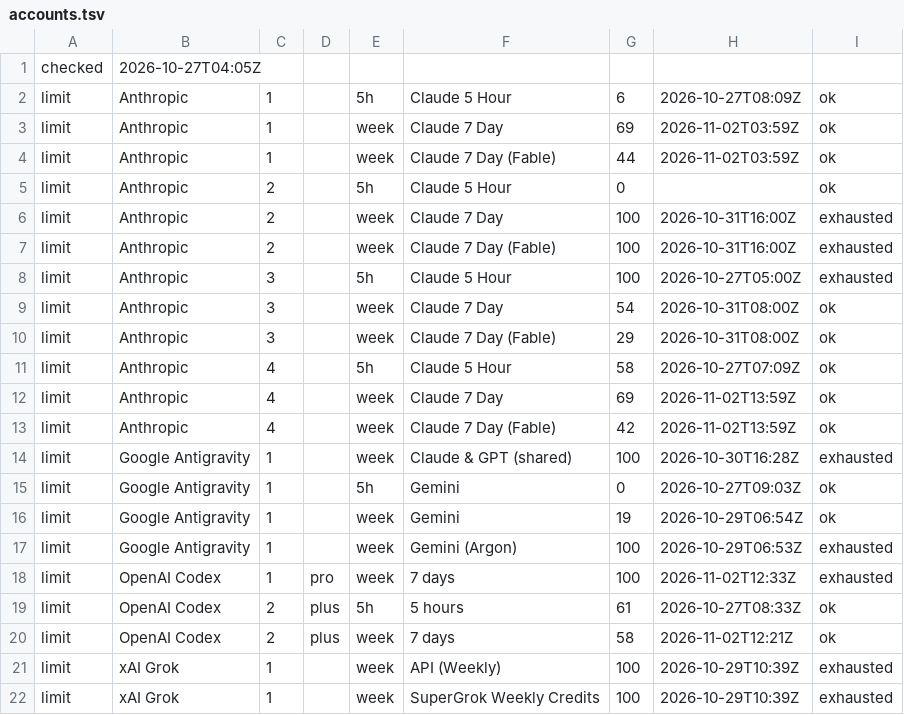
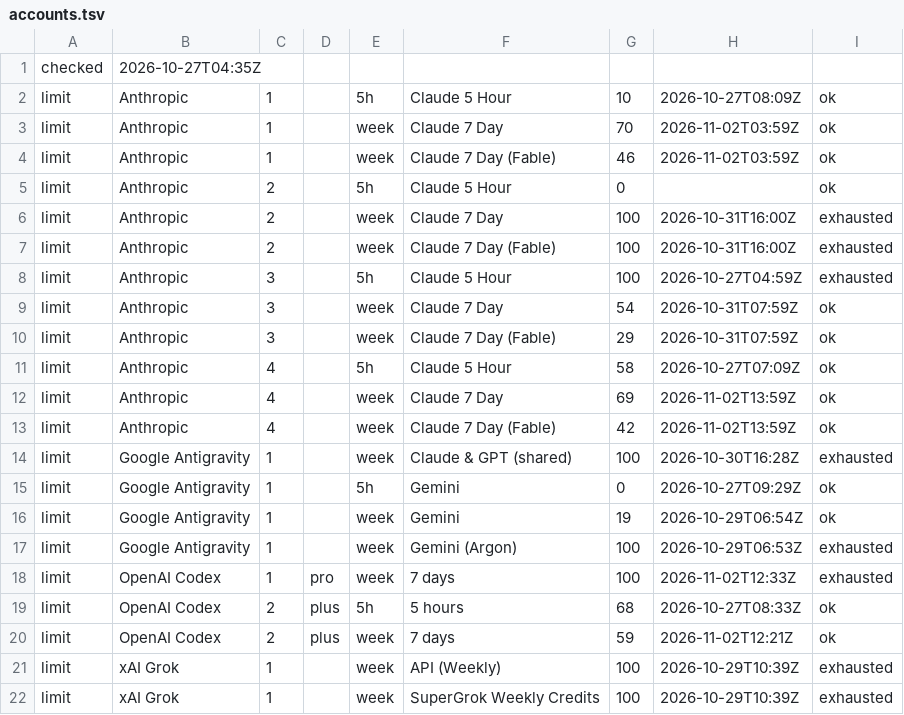
Before and after one commit to aien-dev/aienos.com, a TSV file: accounts.tsv, drawn as a sheet.

```diff
--- a/accounts.tsv
+++ b/accounts.tsv
@@ -1,5 +1,5 @@
-checked	2026-10-27T04:05Z
-limit	Anthropic	1		5h	Claude 5 Hour	6	2026-10-27T08:09Z	ok
-limit	Anthropic	1		week	Claude 7 Day	69	2026-11-02T03:59Z	ok
-limit	Anthropic	1		week	Claude 7 Day (Fable)	44	2026-11-02T03:59Z	ok
+checked	2026-10-27T04:35Z
+limit	Anthropic	1		5h	Claude 5 Hour	10	2026-10-27T08:09Z	ok
+limit	Anthropic	1		week	Claude 7 Day	70	2026-11-02T03:59Z	ok
+limit	Anthropic	1		week	Claude 7 Day (Fable)	46	2026-11-02T03:59Z	ok
 limit	Anthropic	2		5h	Claude 5 Hour	0		ok
@@ -7,5 +7,5 @@ limit	Anthropic	2		week	Claude 7 Day	100	2026-10-31T16:00Z	exhausted
 limit	Anthropic	2		week	Claude 7 Day (Fable)	100	2026-10-31T16:00Z	exhausted
-limit	Anthropic	3		5h	Claude 5 Hour	100	2026-10-27T05:00Z	exhausted
-limit	Anthropic	3		week	Claude 7 Day	54	2026-10-31T08:00Z	ok
-limit	Anthropic	3		week	Claude 7 Day (Fable)	29	2026-10-31T08:00Z	ok
+limit	Anthropic	3		5h	Claude 5 Hour	100	2026-10-27T04:59Z	exhausted
+limit	Anthropic	3		week	Claude 7 Day	54	2026-10-31T07:59Z	ok
+limit	Anthropic	3		week	Claude 7 Day (Fable)	29	2026-10-31T07:59Z	ok
 limit	Anthropic	4		5h	Claude 5 Hour	58	2026-10-27T07:09Z	ok
@@ -14,3 +14,3 @@ limit	Anthropic	4		week	Claude 7 Day (Fable)	42	2026-11-02T13:59Z	ok
 limit	Google Antigravity	1		week	Claude & GPT (shared)	100	2026-10-30T16:28Z	exhausted
-limit	Google Antigravity	1		5h	Gemini	0	2026-10-27T09:03Z	ok
+limit	Google Antigravity	1		5h	Gemini	0	2026-10-27T09:29Z	ok
 limit	Google Antigravity	1		week	Gemini	19	2026-10-29T06:54Z	ok
@@ -18,4 +18,4 @@ limit	Google Antigravity	1		week	Gemini (Argon)	100	2026-10-29T06:53Z	exhausted
 limit	OpenAI Codex	1	pro	week	7 days	100	2026-11-02T12:33Z	exhausted
-limit	OpenAI Codex	2	plus	5h	5 hours	61	2026-10-27T08:33Z	ok
-limit	OpenAI Codex	2	plus	week	7 days	58	2026-11-02T12:21Z	ok
+limit	OpenAI Codex	2	plus	5h	5 hours	68	2026-10-27T08:33Z	ok
+limit	OpenAI Codex	2	plus	week	7 days	59	2026-11-02T12:21Z	ok
 limit	xAI Grok	1		week	API (Weekly)	100	2026-10-29T10:39Z	exhausted
```
Also changed, not shown: 1 other file.
